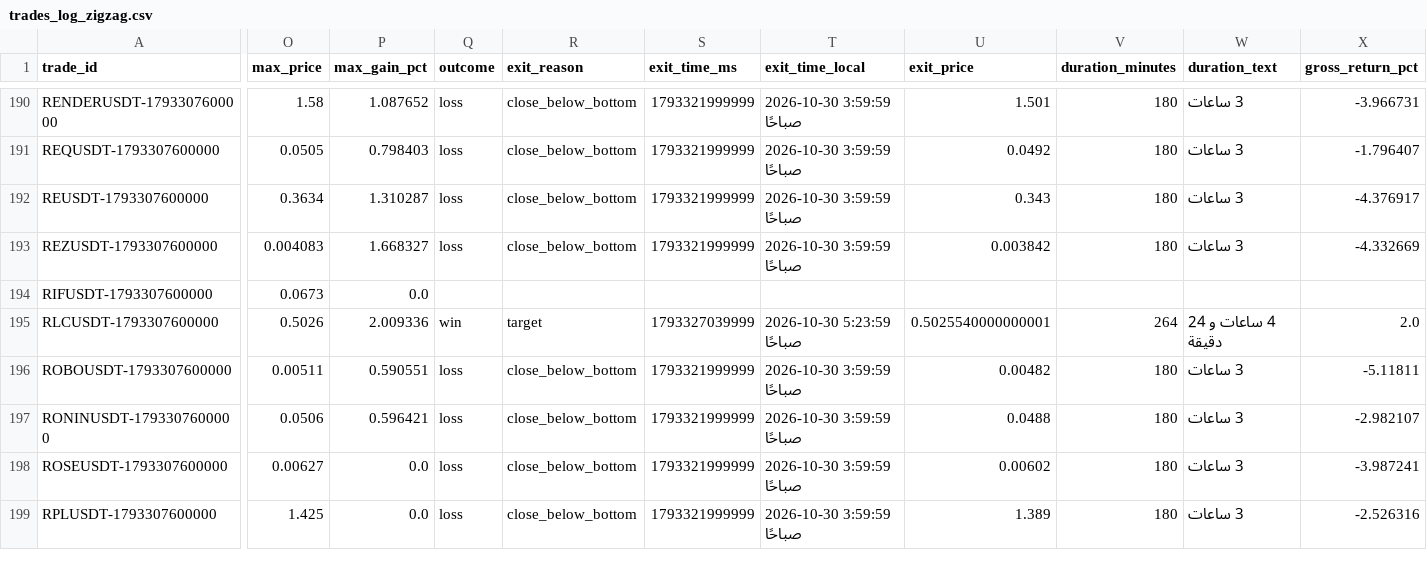
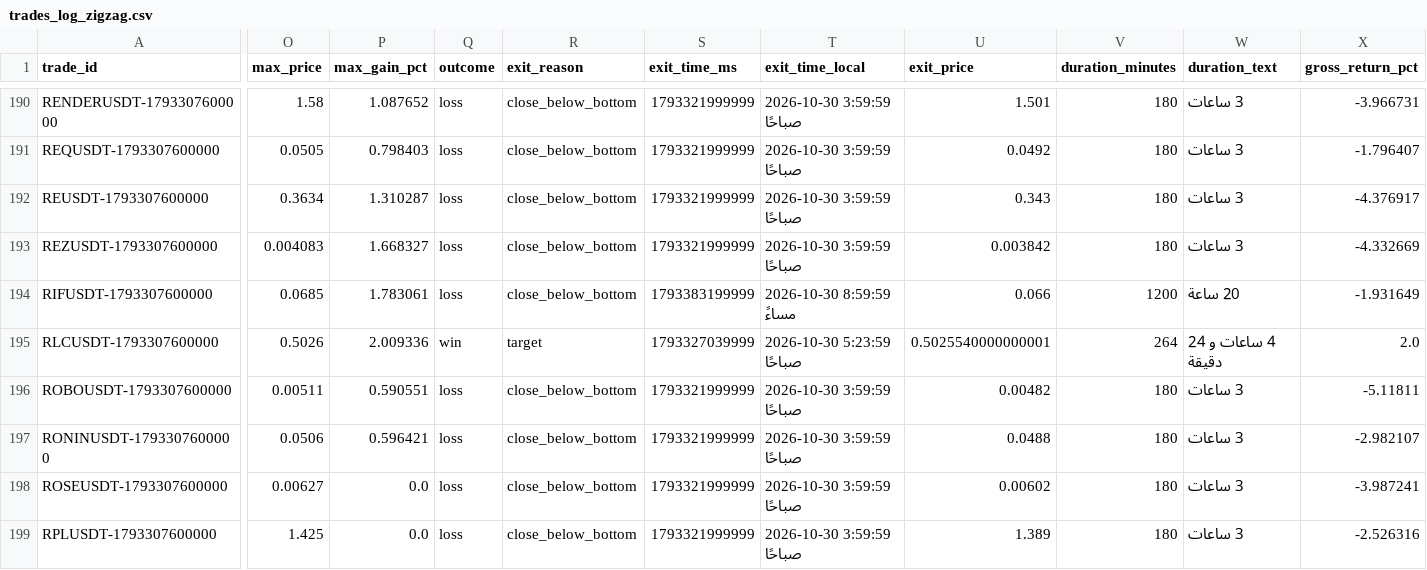
Before and after one commit to turky4500/binance-spot-usdt-signal-bot, a CSV file: data/trades_log_zigzag.csv, drawn as a sheet; only a part is shown, gaps mark what is left out; the diff covers the shown part only; the diff names each change by its address in the sheet, - before the commit and + after, or states it on an @@ line.

```diff
--- a/data/trades_log_zigzag.csv
+++ b/data/trades_log_zigzag.csv
-O194 (max_price): 0.0673
+O194 (max_price): 0.0685
-P194 (max_gain_pct): 0.0
+P194 (max_gain_pct): 1.783061
-Q194 (outcome): (empty)
+Q194 (outcome): loss
-R194 (exit_reason): (empty)
+R194 (exit_reason): close_below_bottom
-S194 (exit_time_ms): (empty)
+S194 (exit_time_ms): 1793383199999
-T194 (exit_time_local): (empty)
+T194 (exit_time_local): 2026-10-30 8:59:59 مساءً
-U194 (exit_price): (empty)
+U194 (exit_price): 0.066
-V194 (duration_minutes): (empty)
+V194 (duration_minutes): 1200
-W194 (duration_text): (empty)
+W194 (duration_text): 20 ساعة
-X194 (gross_return_pct): (empty)
+X194 (gross_return_pct): -1.931649
```
Also changed, not shown: 1 edited cell elsewhere in this file, 1 other file.
